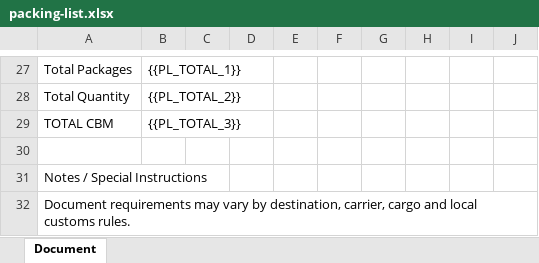
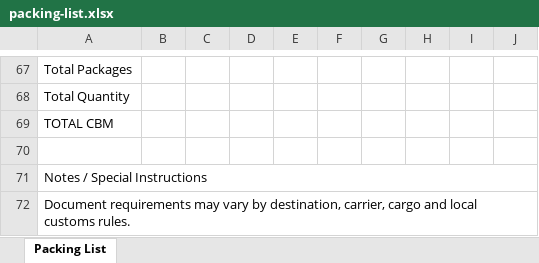
Before and after one commit to Berryandyoung/logilee, an Excel workbook: assets/templates/packing-list.xlsx, sheet Packing List, drawn as a sheet; only a part is shown, gaps mark what is left out; values as stored, in another font and other column widths than the file's, no cell formats; addresses are those after the commit; the diff covers the shown part only; the diff names each change by its address in the sheet, - before the commit and + after, or states it on an @@ line.

```diff
--- a/assets/templates/packing-list.xlsx (sheet Packing List)
+++ b/assets/templates/packing-list.xlsx (sheet Packing List)
-sheet tab: Document
+sheet tab: Packing List
-B67: {{PL_TOTAL_1}}
+B67: (empty)
-B68: {{PL_TOTAL_2}}
+B68: (empty)
-B69: {{PL_TOTAL_3}}
+B69: (empty)
+A71:J71 merged
+A72:J72 merged
```
Also changed, not shown: 50 added rows, 10 removed rows, 8 edited cells and merged cells elsewhere in this sheet, cell formats, assets/templates/commercial-invoice.xlsx, assets/templates/pro-forma-invoice.xlsx, 10 other files.
